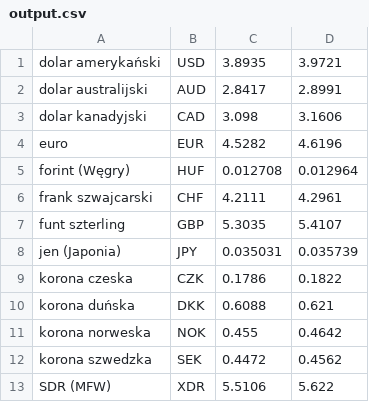
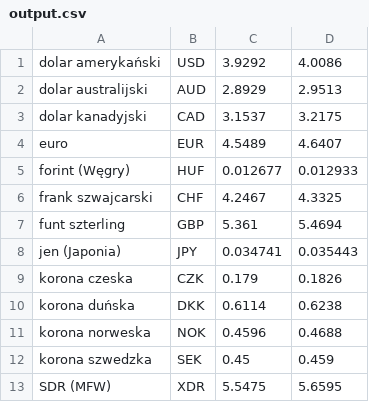
Before and after one commit to may-gvg/Data_dev_junior_Project, a CSV file: static/analiza/output.csv, drawn as a sheet.

```diff
--- a/static/analiza/output.csv
+++ b/static/analiza/output.csv
@@ -1,13 +1,13 @@
-dolar amerykański;USD;3.8935;3.9721
-dolar australijski;AUD;2.8417;2.8991
-dolar kanadyjski;CAD;3.098;3.1606
-euro;EUR;4.5282;4.6196
-forint (Węgry);HUF;0.012708;0.012964
-frank szwajcarski;CHF;4.2111;4.2961
-funt szterling;GBP;5.3035;5.4107
-jen (Japonia);JPY;0.035031;0.035739
-korona czeska;CZK;0.1786;0.1822
-korona duńska;DKK;0.6088;0.621
-korona norweska;NOK;0.455;0.4642
-korona szwedzka;SEK;0.4472;0.4562
-SDR (MFW);XDR;5.5106;5.622
+dolar amerykański;USD;3.9292;4.0086
+dolar australijski;AUD;2.8929;2.9513
+dolar kanadyjski;CAD;3.1537;3.2175
+euro;EUR;4.5489;4.6407
+forint (Węgry);HUF;0.012677;0.012933
+frank szwajcarski;CHF;4.2467;4.3325
+funt szterling;GBP;5.361;5.4694
+jen (Japonia);JPY;0.034741;0.035443
+korona czeska;CZK;0.179;0.1826
+korona duńska;DKK;0.6114;0.6238
+korona norweska;NOK;0.4596;0.4688
+korona szwedzka;SEK;0.45;0.459
+SDR (MFW);XDR;5.5475;5.6595
```
Also changed, not shown: 3 other files.
